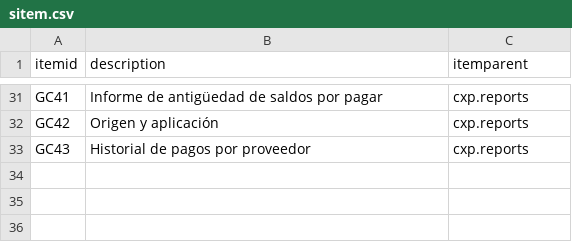
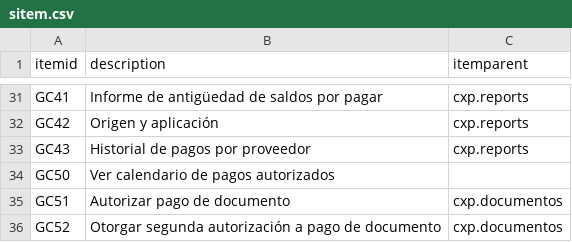
Before and after one commit to Induxsoft/cxp, a CSV file: src/cxp/_install/initial_data/sitem.csv, drawn as a sheet; only a part is shown, gaps mark what is left out; the diff names each change by its address in the sheet, - before the commit and + after, or states it on an @@ line.

Commit message:
update, autorizar

```diff
--- a/src/cxp/_install/initial_data/sitem.csv
+++ b/src/cxp/_install/initial_data/sitem.csv
+row 34: GC50 | Ver calendario de pagos autorizados
+row 35: GC51 | Autorizar pago de documento | cxp.documentos
+row 36: GC52 | Otorgar segunda autorización a pago de documento | cxp.documentos
```
Also changed, not shown: 10 other files.
